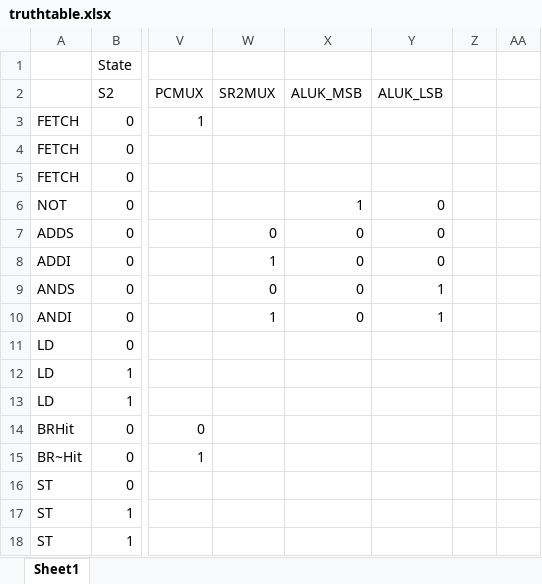
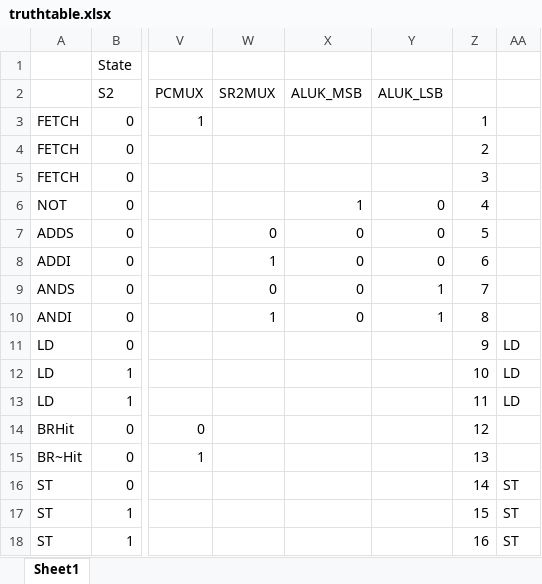
Before and after one commit to TriggerMoke/cs270, an Excel workbook: Logisim/eLC-3/truthtable.xlsx, sheet Sheet1, drawn as a sheet; only a part is shown, gaps mark what is left out; values as stored, in another font and other column widths than the file's, no cell formats; the diff names each change by its address in the sheet, - before the commit and + after, or states it on an @@ line.

```diff
--- a/Logisim/eLC-3/truthtable.xlsx (sheet Sheet1)
+++ b/Logisim/eLC-3/truthtable.xlsx (sheet Sheet1)
-Z3: (empty)
+Z3: 1
-Z4: (empty)
+Z4: 2
-Z5: (empty)
+Z5: 3
-Z6: (empty)
+Z6: 4
-Z7: (empty)
+Z7: 5
-Z8: (empty)
+Z8: 6
-Z9: (empty)
+Z9: 7
-Z10: (empty)
+Z10: 8
-Z11: (empty)
+Z11: 9
-AA11:AA13: (empty)
+AA11:AA13: LD
-Z12: (empty)
+Z12: 10
-Z13: (empty)
+Z13: 11
-Z14: (empty)
+Z14: 12
-Z15: (empty)
+Z15: 13
-Z16: (empty)
+Z16: 14
-AA16:AA18: (empty)
+AA16:AA18: ST
-Z17: (empty)
+Z17: 15
-Z18: (empty)
+Z18: 16
```
Also changed, not shown: cell formats, 10 other files.
